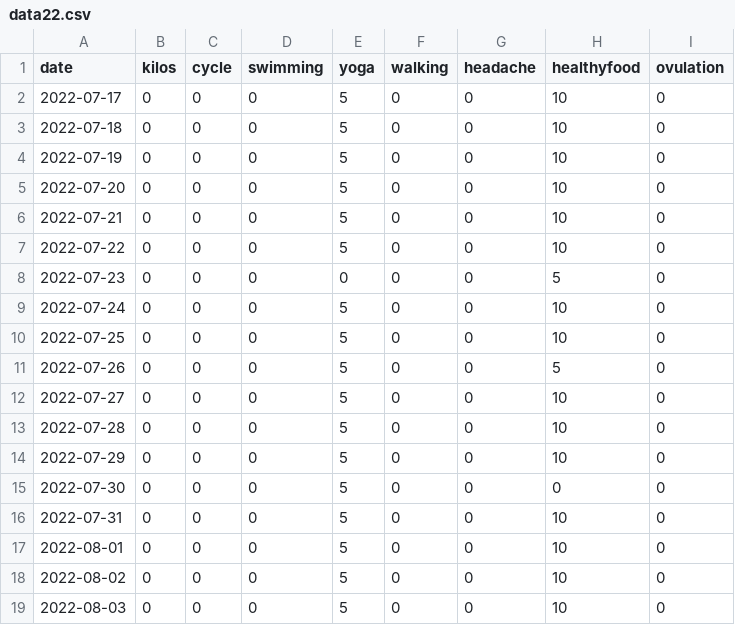
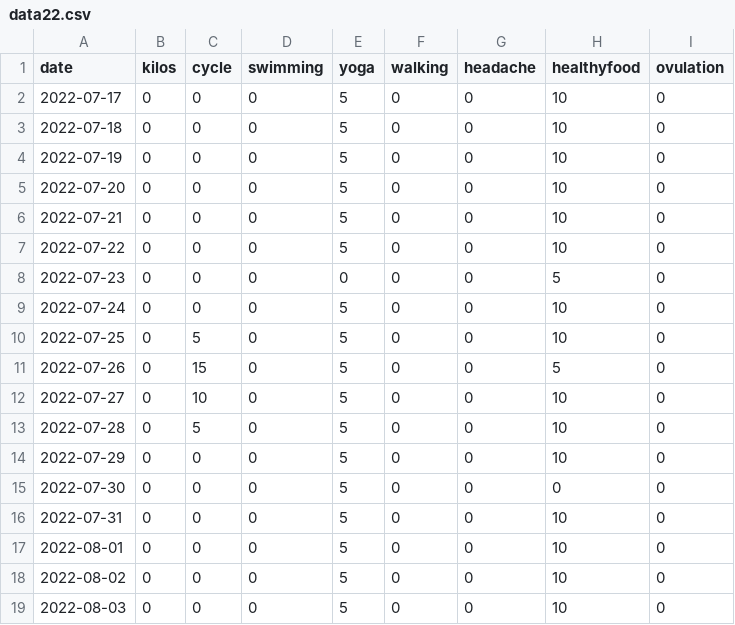
Before and after one commit to nabaroa/weight-cycle-graph, a CSV file: docs/data/data22.csv, drawn as a sheet; only a part is shown.

Commit message:
Add last cycle

```diff
--- a/docs/data/data22.csv
+++ b/docs/data/data22.csv
@@ -9,6 +9,6 @@ date,kilos,cycle,swimming,yoga,walking,headache,healthyfood,ovulation
 2022-07-24,0,0,0,5,0,0,10,0
-2022-07-25,0,0,0,5,0,0,10,0
-2022-07-26,0,0,0,5,0,0,5,0
-2022-07-27,0,0,0,5,0,0,10,0
-2022-07-28,0,0,0,5,0,0,10,0
+2022-07-25,0,5,0,5,0,0,10,0
+2022-07-26,0,15,0,5,0,0,5,0
+2022-07-27,0,10,0,5,0,0,10,0
+2022-07-28,0,5,0,5,0,0,10,0
 2022-07-29,0,0,0,5,0,0,10,0
```
